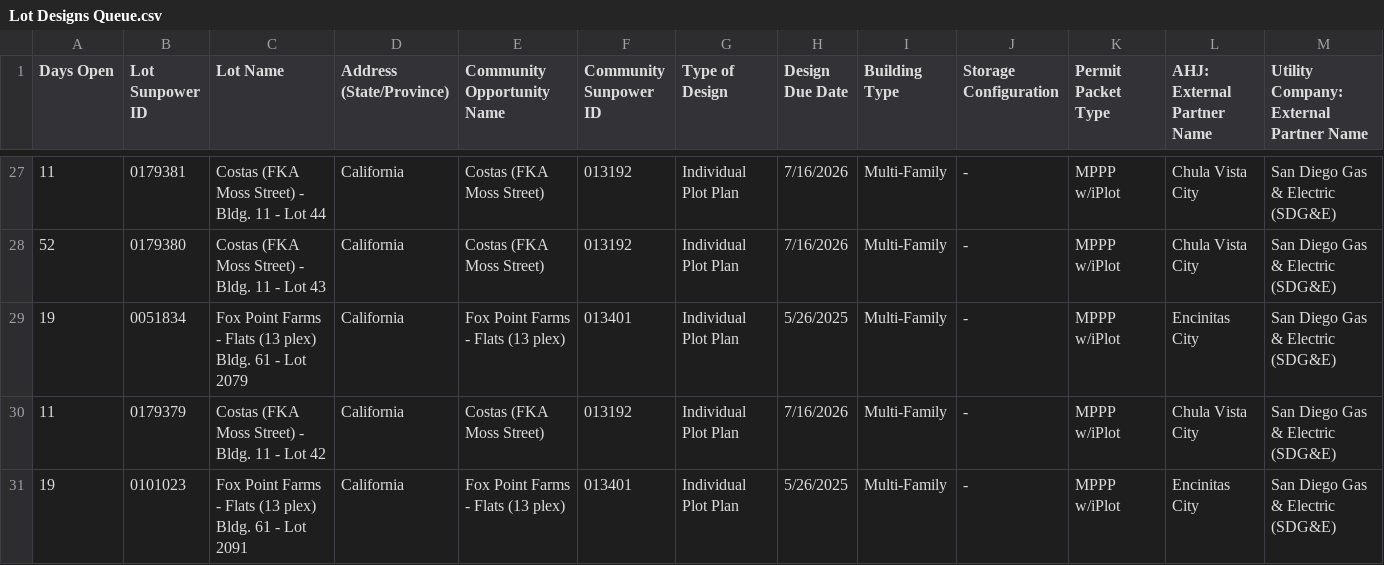
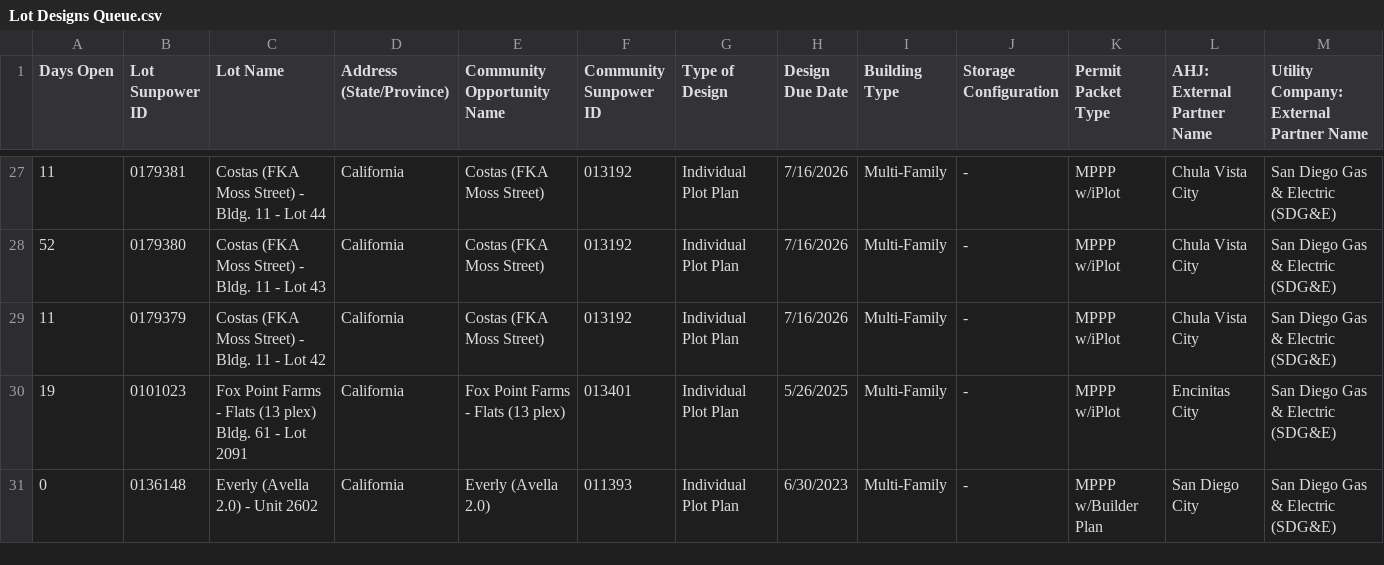
Before and after one commit to newhomes-ops/design-andon, a CSV file: Lot Designs Queue.csv, drawn as a sheet; only a part is shown, gaps mark what is left out; the shorter side is filled out with more unchanged rows; the diff names each change by its address in the sheet, - before the commit and + after, or states it on an @@ line.

```diff
--- a/Lot Designs Queue.csv
+++ b/Lot Designs Queue.csv
-row 29: 19 | 0051834 | Fox Point Farms - Flats (13 plex) Bldg. 61 - Lot 2079 | California | Fox Point Farms - Flats (13 plex) | 013401 | Individual Plot Plan | 5/26/2025 | Multi-Family | - | MPPP w/iPlot | Encinitas City | San Diego Gas & Electric (SDG&E)
```
Also changed, not shown: Lot QA Queue.csv, Lot QA.csv.
